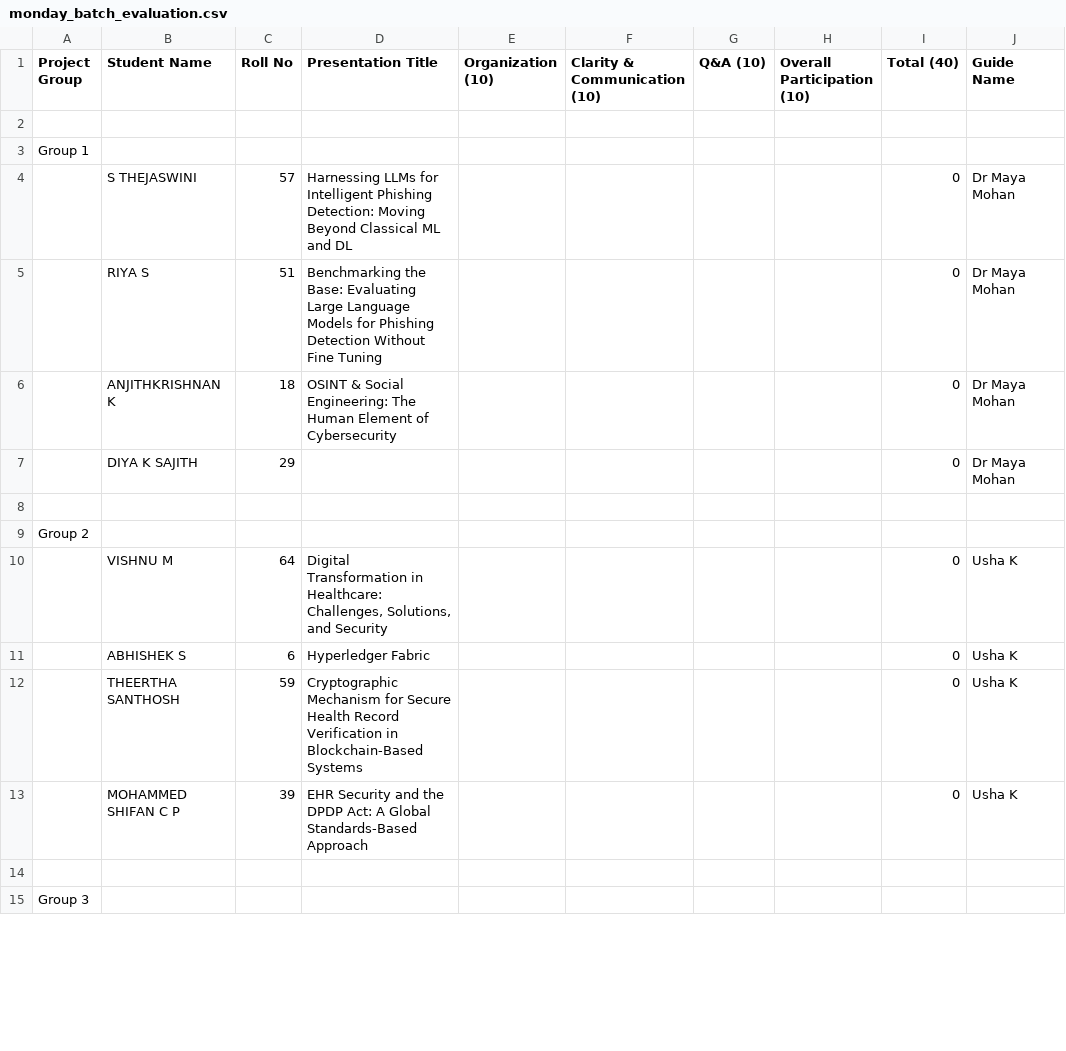
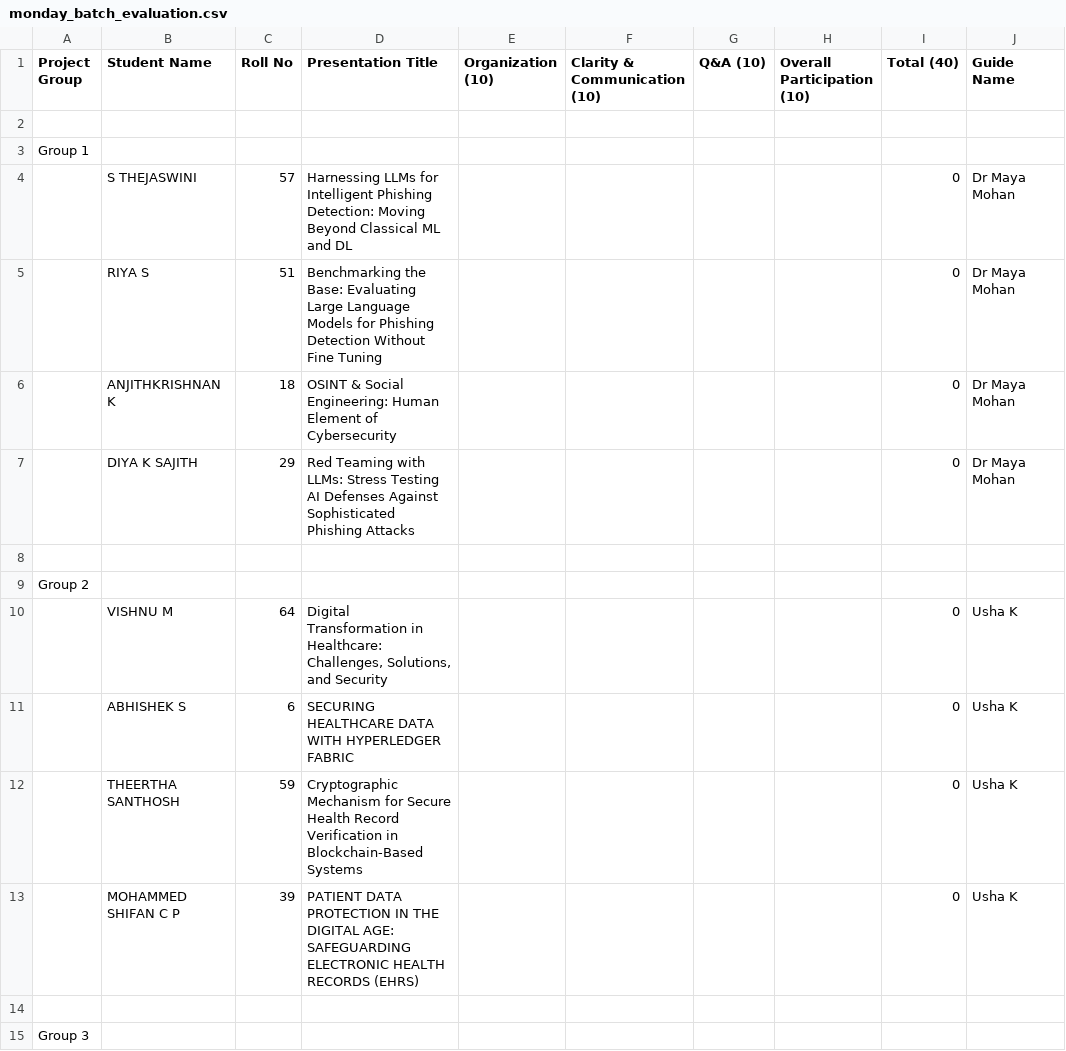
Before and after one commit to kvk-code/CSQ_413_Seminar, a CSV file: monday_batch_evaluation.csv, drawn as a sheet; only a part is shown; the diff covers the shown part only.

```diff
--- a/monday_batch_evaluation.csv
+++ b/monday_batch_evaluation.csv
@@ -5,4 +5,4 @@ Group 1
 ,RIYA S,51,Benchmarking the Base: Evaluating Large Language Models for Phishing Detection Without Fine Tuning,,,,,0,Dr Maya Mohan
-,ANJITHKRISHNAN K,18,OSINT & Social Engineering: The Human Element of Cybersecurity,,,,,0,Dr Maya Mohan
-,DIYA K SAJITH,29,,,,,,0,Dr Maya Mohan
+,ANJITHKRISHNAN K,18,OSINT & Social Engineering: Human Element of Cybersecurity,,,,,0,Dr Maya Mohan
+,DIYA K SAJITH,29,Red Teaming with LLMs: Stress Testing AI Defenses Against Sophisticated Phishing Attacks,,,,,0,Dr Maya Mohan
 
@@ -10,5 +10,5 @@ Group 2
 ,VISHNU M,64,"Digital Transformation in Healthcare: Challenges, Solutions, and Security",,,,,0,Usha K
-,ABHISHEK S,6,Hyperledger Fabric,,,,,0,Usha K
+,ABHISHEK S,6,SECURING HEALTHCARE DATA WITH HYPERLEDGER FABRIC,,,,,0,Usha K
 ,THEERTHA SANTHOSH,59,Cryptographic Mechanism for Secure Health Record Verification in Blockchain-Based Systems,,,,,0,Usha K
-,MOHAMMED SHIFAN C P,39,EHR Security and the DPDP Act: A Global Standards-Based Approach,,,,,0,Usha K
+,MOHAMMED SHIFAN C P,39,PATIENT DATA PROTECTION IN THE DIGITAL  AGE: SAFEGUARDING ELECTRONIC HEALTH  RECORDS (EHRS),,,,,0,Usha K
 
```
Also changed, not shown: 25 edited cells elsewhere in this file, Seminar_Batches.csv, complete_evaluation_sheet.csv, 8 other files.
